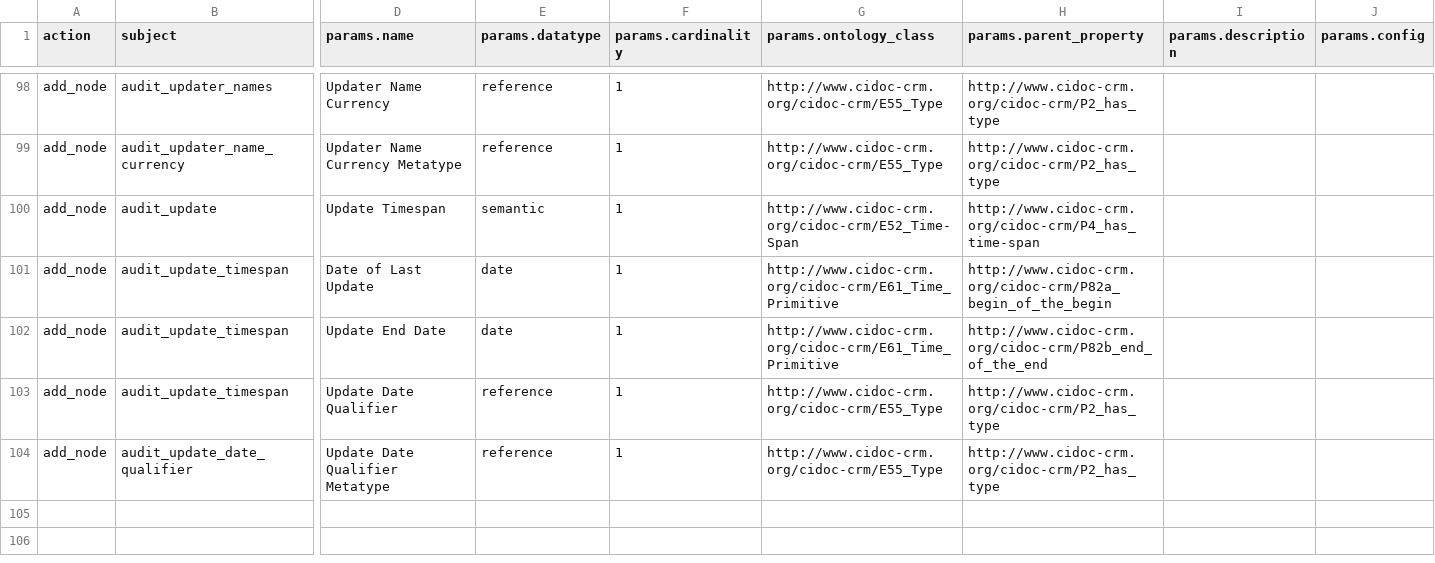
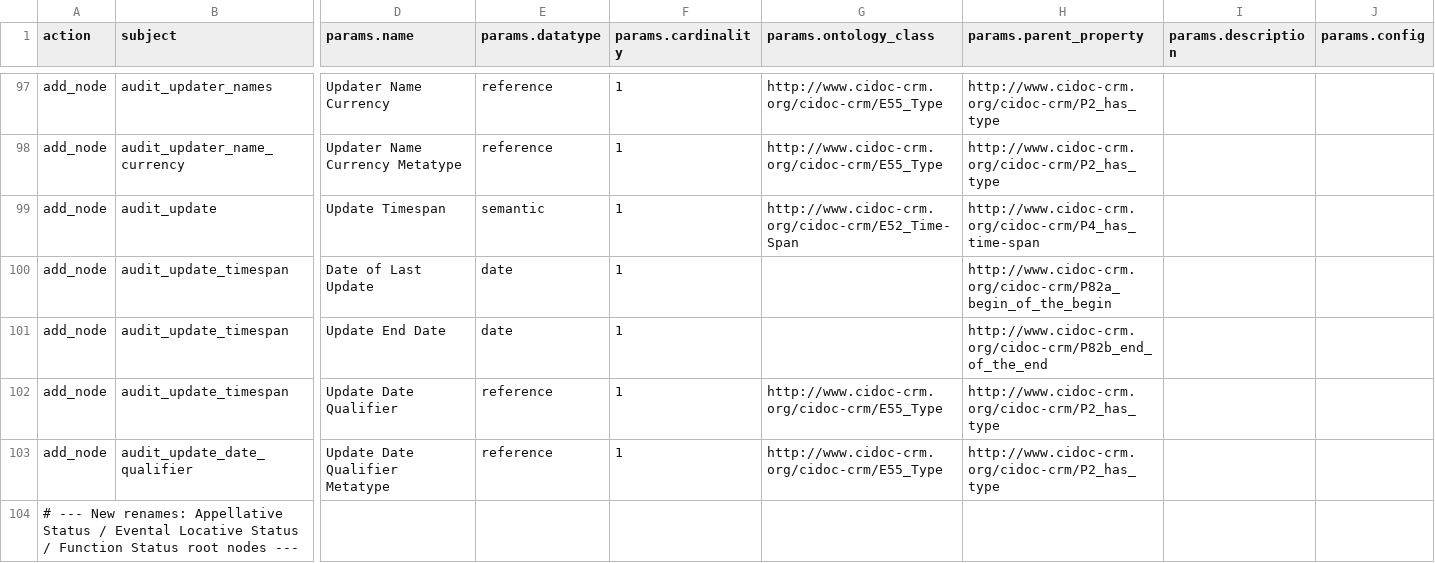
Before and after one commit to flaxandteal/ich, a CSV file: 52_event_corrections.csv, drawn as a sheet; only a part is shown, gaps mark what is left out; addresses are those after the commit; rows hold the shown columns only; the diff covers the shown part only; the diff names each change by its address in the sheet, - before the commit and + after, or states it on an @@ line.

```diff
--- a/52_event_corrections.csv
+++ b/52_event_corrections.csv
-G100:G101 (params.ontology_class): http://www.cidoc-crm.org/cidoc-crm/E61_Time_Primitive
+G100:G101 (params.ontology_class): (empty)
+row 104: # --- New renames: Appellative Status / Evental Locative Status / Function Status root nodes ---
```
Also changed, not shown: 5 added rows, 1 removed row and 11 edited cells elsewhere in this file, 50_tikanga_corrections.csv.
